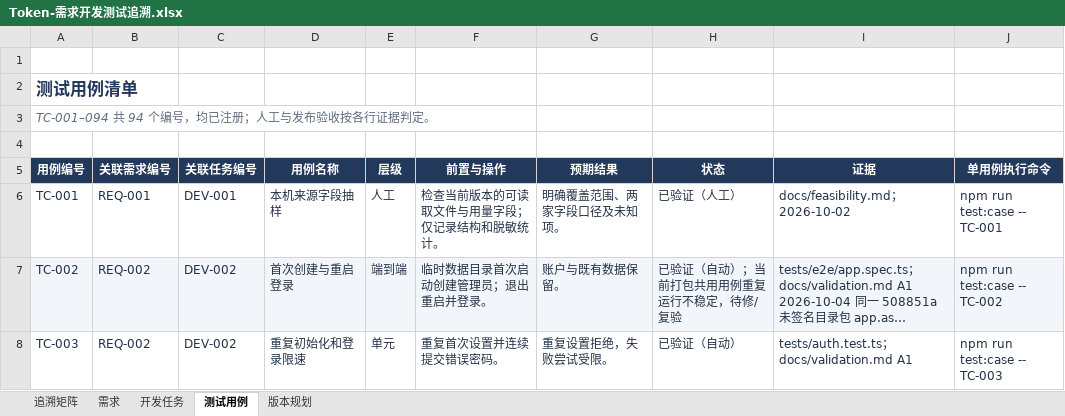
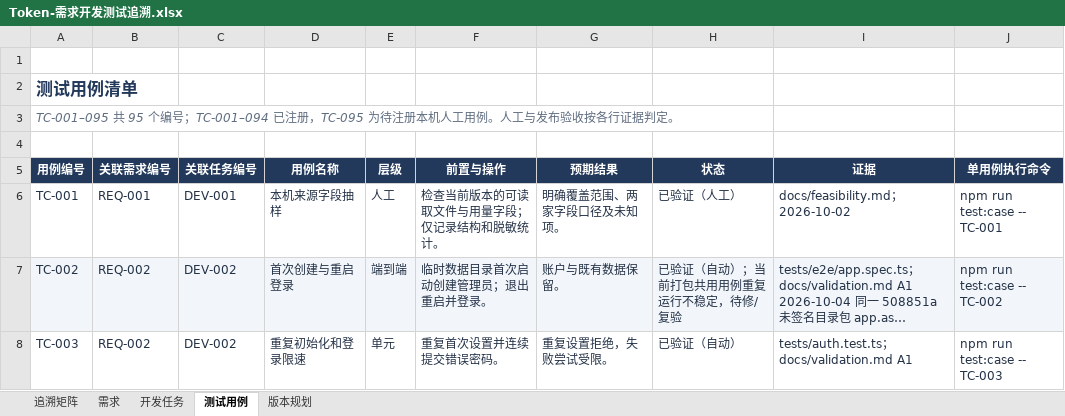
Before and after one commit to lzhe72/Token, an Excel workbook: outputs/20261002-token-docs/Token-需求开发测试追溯.xlsx, sheet 测试用例, drawn as a sheet; only a part is shown; long unchanged cells end in …; values as stored, in another font and other column widths than the file's, no borders; the diff covers the shown part only; the diff names each change by its address in the sheet, - before the commit and + after, or states it on an @@ line.

```diff
--- a/outputs/20261002-token-docs/Token-需求开发测试追溯.xlsx (sheet 测试用例)
+++ b/outputs/20261002-token-docs/Token-需求开发测试追溯.xlsx (sheet 测试用例)
-A3 (用例编号): TC-001–094 共 94 个编号，均已注册；人工与发…
+A3 (用例编号): TC-001–095 共 95 个编号；TC-001–094 已注册，TC-095 为待注册本机人工用例。人工与发…
```
Also changed, not shown: 1 added row and 2 edited cells elsewhere in this sheet, sheet 版本规划, sheet 追溯矩阵, sheet 开发任务, sheet 需求, 10 other files.
